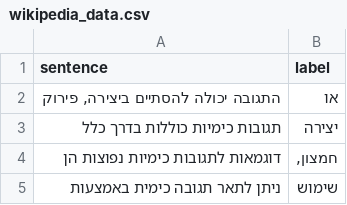
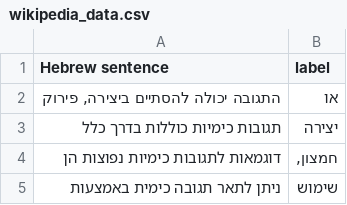
Before and after one commit to TaliaSeada/HebrewLLM, a CSV file: wikipedia_data.csv, drawn as a sheet; only a part is shown.

```diff
--- a/wikipedia_data.csv
+++ b/wikipedia_data.csv
@@ -1,2 +1,2 @@
-sentence,label
+Hebrew sentence,label
 "התגובה יכולה להסתיים ביצירה, פירוק",או
```
Also changed, not shown: 3 other files.
